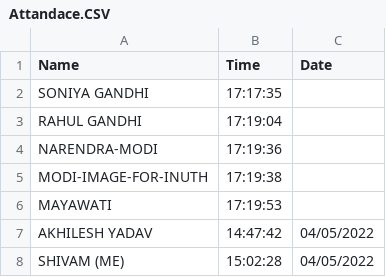
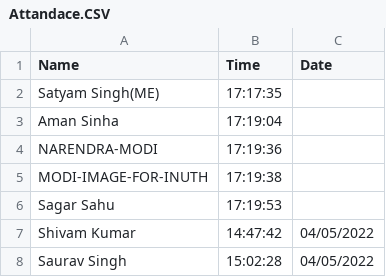
Before and after one commit to satyamsingh12345/Attandance-Management-System-Using-Face-Recognition-, a CSV file: Attandace.CSV, drawn as a sheet.

Commit message:
Update Attandace.CSV

```diff
--- a/Attandace.CSV
+++ b/Attandace.CSV
@@ -1,8 +1,8 @@
 Name,Time,Date
-SONIYA GANDHI,17:17:35
-RAHUL GANDHI,17:19:04
+Satyam Singh(ME),17:17:35
+Aman Sinha,17:19:04
 NARENDRA-MODI,17:19:36
 MODI-IMAGE-FOR-INUTH,17:19:38
-MAYAWATI,17:19:53
-AKHILESH YADAV,14:47:42,04/05/2022
-SHIVAM (ME),15:02:28,04/05/2022
+Sagar Sahu,17:19:53
+Shivam Kumar,14:47:42,04/05/2022
+Saurav Singh,15:02:28,04/05/2022
```
